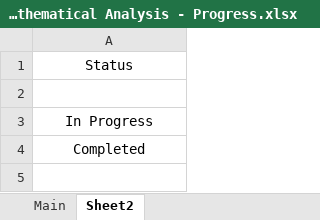
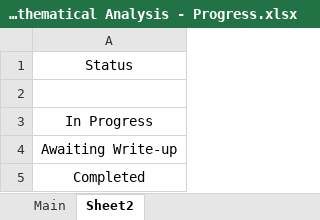
Before and after one commit to jflopezfernandez/books-notebooks-mathematics-rudin-principles-of-mathematical-analysis, an Excel workbook: Principles of Mathematical Analysis - Progress.xlsx, sheet Sheet2, drawn as a sheet; values as stored, in another font and other column widths than the file's, no borders; the diff names each change by its address in the sheet, - before the commit and + after, or states it on an @@ line.

```diff
--- a/Principles of Mathematical Analysis - Progress.xlsx (sheet Sheet2)
+++ b/Principles of Mathematical Analysis - Progress.xlsx (sheet Sheet2)
+row 4: Awaiting Write-up
```
Also changed, not shown: sheet Main, 5 other files.
